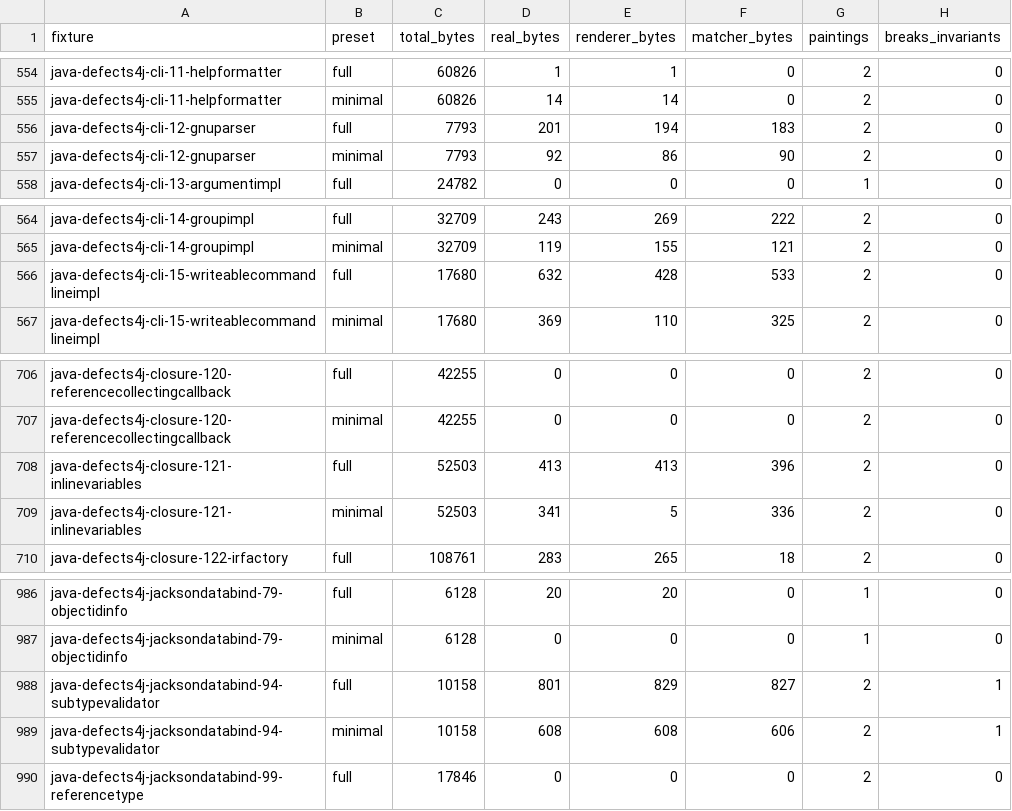
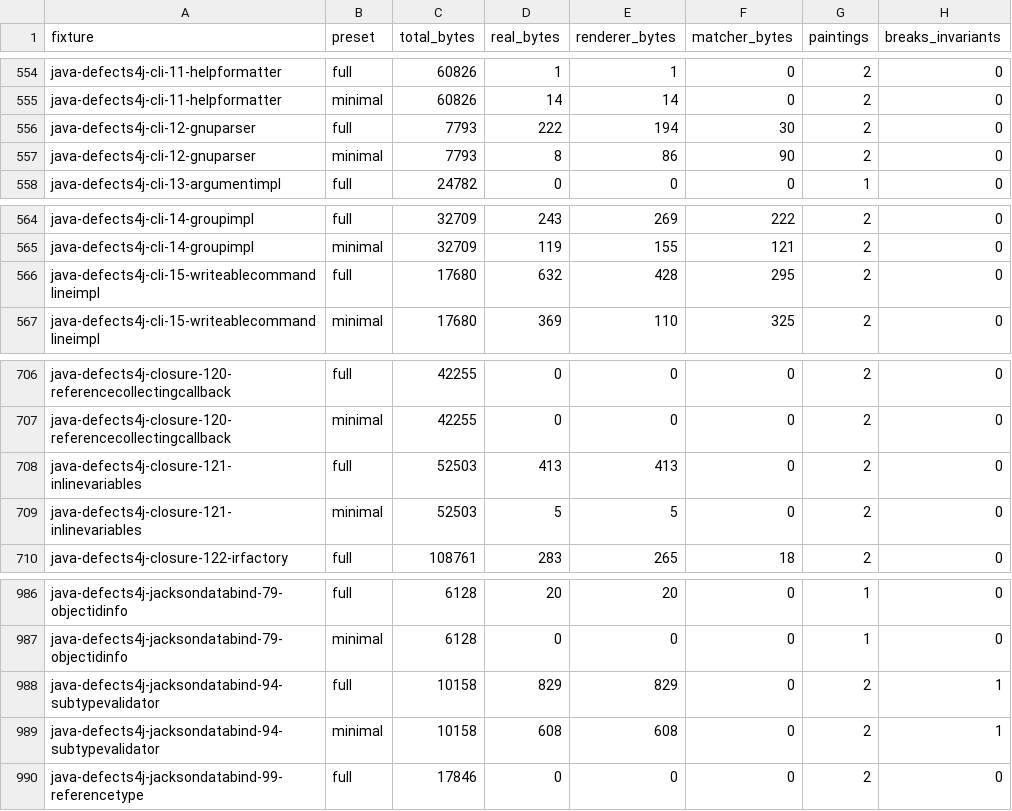
Before and after one commit to ivankovic/codediff, a CSV file: research/data/quality/painting_attribution.csv, drawn as a sheet; only a part is shown, gaps mark what is left out; the diff covers the shown part only.

```diff
--- a/research/data/quality/painting_attribution.csv
+++ b/research/data/quality/painting_attribution.csv
@@ -555,4 +555,4 @@ java-defects4j-cli-11-helpformatter,full,60826,1,1,0,2,0
 java-defects4j-cli-11-helpformatter,minimal,60826,14,14,0,2,0
-java-defects4j-cli-12-gnuparser,full,7793,201,194,183,2,0
-java-defects4j-cli-12-gnuparser,minimal,7793,92,86,90,2,0
+java-defects4j-cli-12-gnuparser,full,7793,222,194,30,2,0
+java-defects4j-cli-12-gnuparser,minimal,7793,8,86,90,2,0
 java-defects4j-cli-13-argumentimpl,full,24782,0,0,0,1,0
@@ -565,3 +565,3 @@ java-defects4j-cli-14-groupimpl,full,32709,243,269,222,2,0
 java-defects4j-cli-14-groupimpl,minimal,32709,119,155,121,2,0
-java-defects4j-cli-15-writeablecommandlineimpl,full,17680,632,428,533,2,0
+java-defects4j-cli-15-writeablecommandlineimpl,full,17680,632,428,295,2,0
 java-defects4j-cli-15-writeablecommandlineimpl,minimal,17680,369,110,325,2,0
@@ -707,4 +707,4 @@ java-defects4j-closure-120-referencecollectingcallback,full,42255,0,0,0,2,0
 java-defects4j-closure-120-referencecollectingcallback,minimal,42255,0,0,0,2,0
-java-defects4j-closure-121-inlinevariables,full,52503,413,413,396,2,0
-java-defects4j-closure-121-inlinevariables,minimal,52503,341,5,336,2,0
+java-defects4j-closure-121-inlinevariables,full,52503,413,413,0,2,0
+java-defects4j-closure-121-inlinevariables,minimal,52503,5,5,0,2,0
 java-defects4j-closure-122-irfactory,full,108761,283,265,18,2,0
@@ -987,4 +987,4 @@ java-defects4j-jacksondatabind-79-objectidinfo,full,6128,20,20,0,1,0
 java-defects4j-jacksondatabind-79-objectidinfo,minimal,6128,0,0,0,1,0
-java-defects4j-jacksondatabind-94-subtypevalidator,full,10158,801,829,827,2,1
-java-defects4j-jacksondatabind-94-subtypevalidator,minimal,10158,608,608,606,2,1
+java-defects4j-jacksondatabind-94-subtypevalidator,full,10158,829,829,0,2,1
+java-defects4j-jacksondatabind-94-subtypevalidator,minimal,10158,608,608,0,2,1
 java-defects4j-jacksondatabind-99-referencetype,full,17846,0,0,0,2,0
```
Also changed, not shown: 22 edited cells elsewhere in this file, research/data/quality/quality_baseline.csv, 15 other files.
